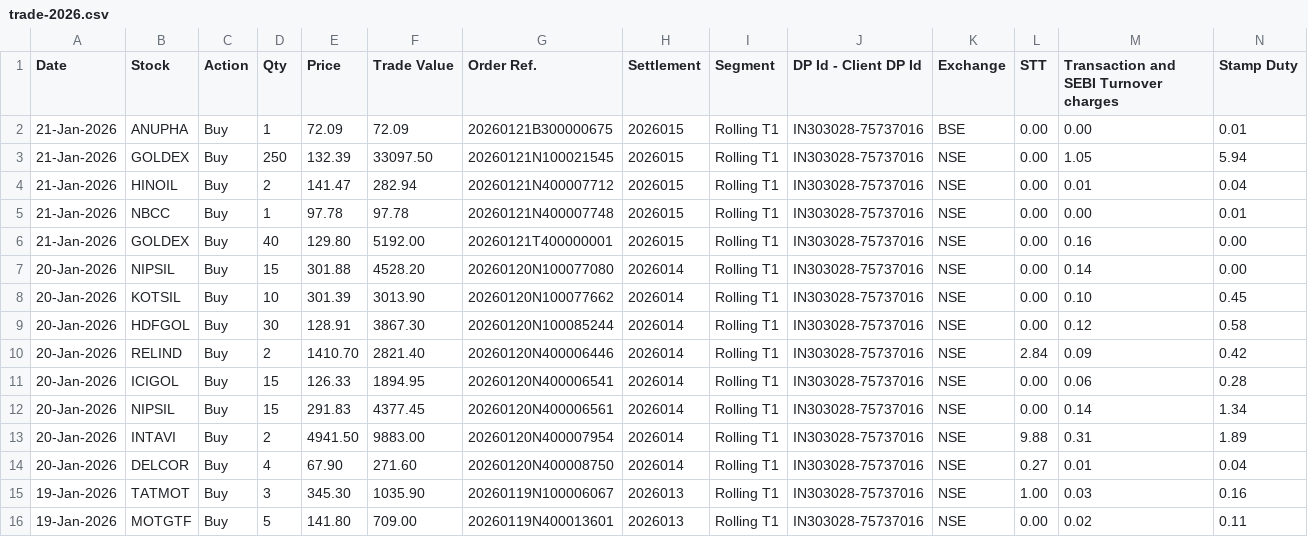
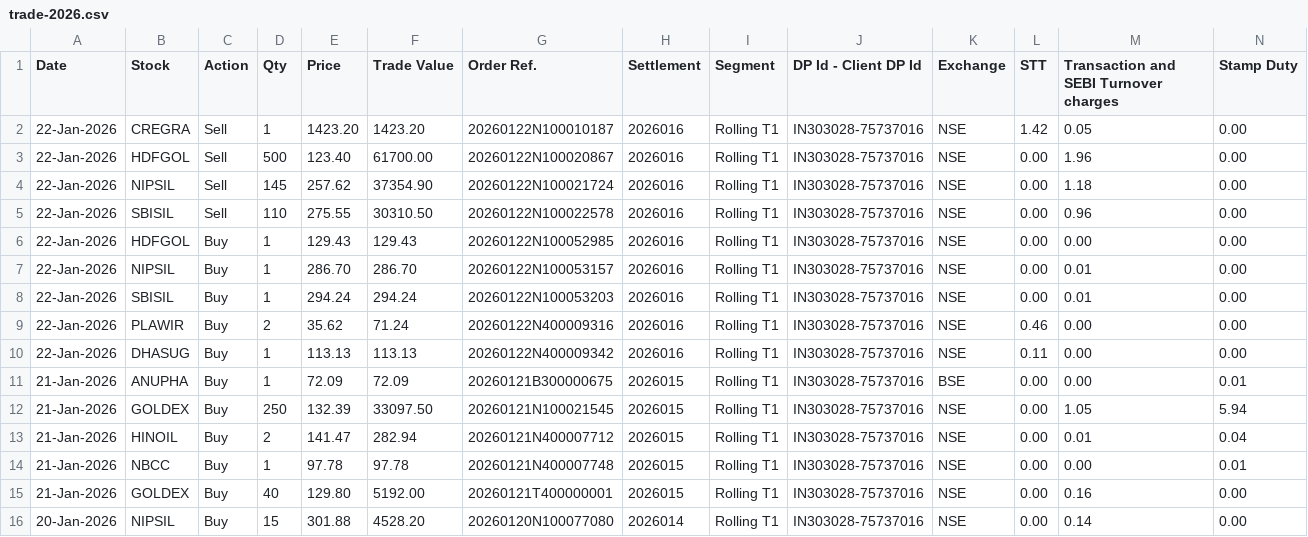
Before and after one commit to prasenjit1011/NestjsMicroserviceMaster, a CSV file: public/data/trade-2026.csv, drawn as a sheet; only a part is shown; the shorter side is filled out with more unchanged rows; rows hold the shown columns only; the diff names each change by its address in the sheet, - before the commit and + after, or states it on an @@ line.

```diff
--- a/public/data/trade-2026.csv
+++ b/public/data/trade-2026.csv
+row 2: 22-Jan-2026 | CREGRA | Sell | 1 | 1423.20 | 1423.20 | 20260122N100010187 | 2026016 | Rolling T1 | IN303028-75737016 | NSE | 1.42 | 0.05 | 0.00
+row 3: 22-Jan-2026 | HDFGOL | Sell | 500 | 123.40 | 61700.00 | 20260122N100020867 | 2026016 | Rolling T1 | IN303028-75737016 | NSE | 0.00 | 1.96 | 0.00
+row 4: 22-Jan-2026 | NIPSIL | Sell | 145 | 257.62 | 37354.90 | 20260122N100021724 | 2026016 | Rolling T1 | IN303028-75737016 | NSE | 0.00 | 1.18 | 0.00
+row 5: 22-Jan-2026 | SBISIL | Sell | 110 | 275.55 | 30310.50 | 20260122N100022578 | 2026016 | Rolling T1 | IN303028-75737016 | NSE | 0.00 | 0.96 | 0.00
+row 6: 22-Jan-2026 | HDFGOL | Buy | 1 | 129.43 | 129.43 | 20260122N100052985 | 2026016 | Rolling T1 | IN303028-75737016 | NSE | 0.00 | 0.00 | 0.00
+row 7: 22-Jan-2026 | NIPSIL | Buy | 1 | 286.70 | 286.70 | 20260122N100053157 | 2026016 | Rolling T1 | IN303028-75737016 | NSE | 0.00 | 0.01 | 0.00
+row 8: 22-Jan-2026 | SBISIL | Buy | 1 | 294.24 | 294.24 | 20260122N100053203 | 2026016 | Rolling T1 | IN303028-75737016 | NSE | 0.00 | 0.01 | 0.00
+row 9: 22-Jan-2026 | PLAWIR | Buy | 2 | 35.62 | 71.24 | 20260122N400009316 | 2026016 | Rolling T1 | IN303028-75737016 | NSE | 0.46 | 0.00 | 0.00
+row 10: 22-Jan-2026 | DHASUG | Buy | 1 | 113.13 | 113.13 | 20260122N400009342 | 2026016 | Rolling T1 | IN303028-75737016 | NSE | 0.11 | 0.00 | 0.00
```
Also changed, not shown: public/data/portfoliodata.csv, 5 other files.
